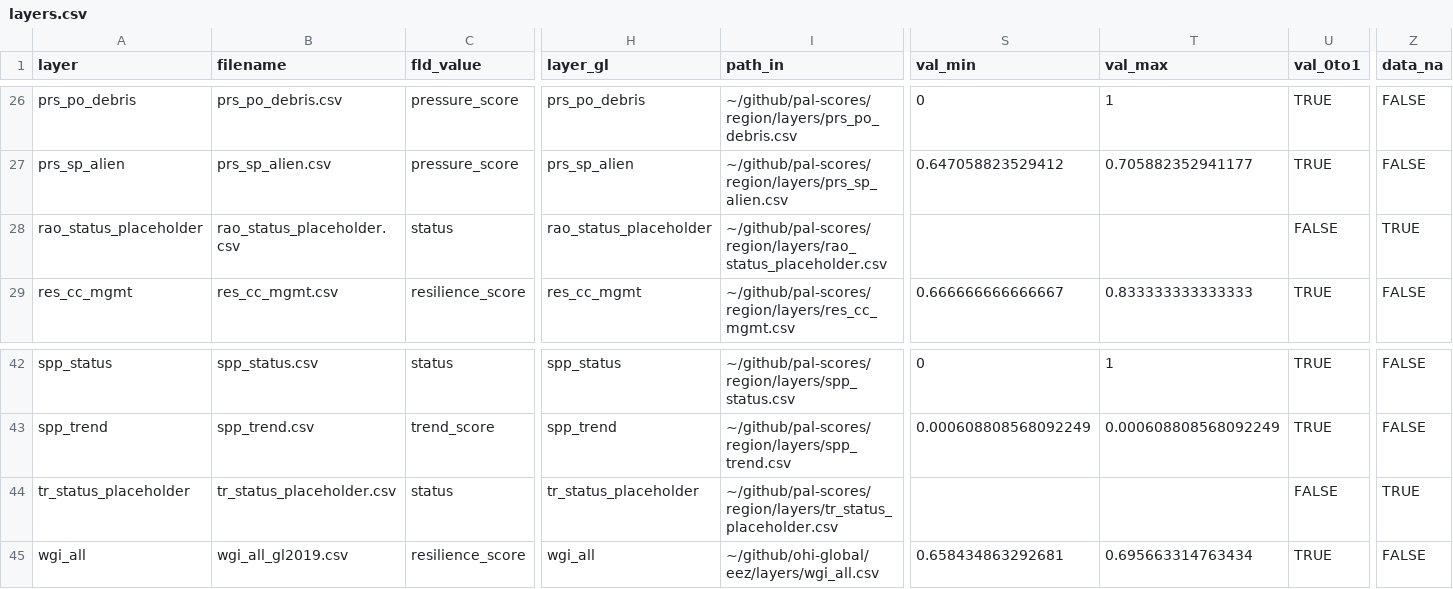
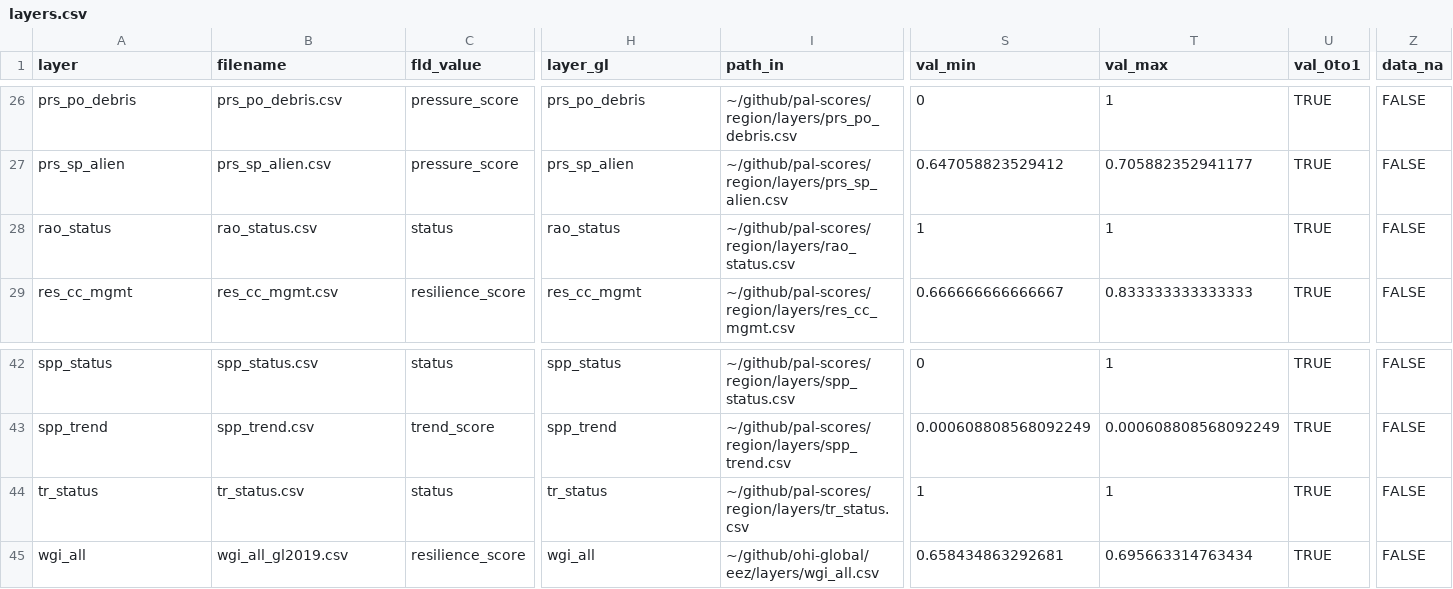
Before and after one commit to OHI-4site/pal-scores, a CSV file: region/layers.csv, drawn as a sheet; only a part is shown, gaps mark what is left out; the diff names each change by its address in the sheet, - before the commit and + after, or states it on an @@ line.

Commit message:
Updated RAO and TR status layers

```diff
--- a/region/layers.csv
+++ b/region/layers.csv
-A28 (layer): rao_status_placeholder
+A28 (layer): rao_status
-B28 (filename): rao_status_placeholder.csv
+B28 (filename): rao_status.csv
-H28 (layer_gl): rao_status_placeholder
+H28 (layer_gl): rao_status
-I28 (path_in): ~/github/pal-scores/region/layers/rao_status_placeholder.csv
+I28 (path_in): ~/github/pal-scores/region/layers/rao_status.csv
-S28 (val_min): (empty)
+S28 (val_min): 1
-T28 (val_max): (empty)
+T28 (val_max): 1
-U28 (val_0to1): FALSE
+U28 (val_0to1): TRUE
-Z28 (data_na): TRUE
+Z28 (data_na): FALSE
-A44 (layer): tr_status_placeholder
+A44 (layer): tr_status
-B44 (filename): tr_status_placeholder.csv
+B44 (filename): tr_status.csv
-H44 (layer_gl): tr_status_placeholder
+H44 (layer_gl): tr_status
-I44 (path_in): ~/github/pal-scores/region/layers/tr_status_placeholder.csv
+I44 (path_in): ~/github/pal-scores/region/layers/tr_status.csv
-S44 (val_min): (empty)
+S44 (val_min): 1
-T44 (val_max): (empty)
+T44 (val_max): 1
-U44 (val_0to1): FALSE
+U44 (val_0to1): TRUE
-Z44 (data_na): TRUE
+Z44 (data_na): FALSE
```
